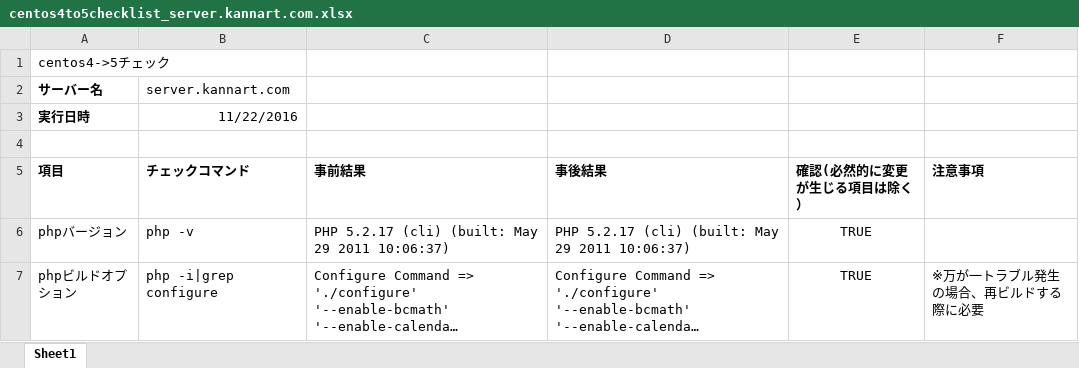
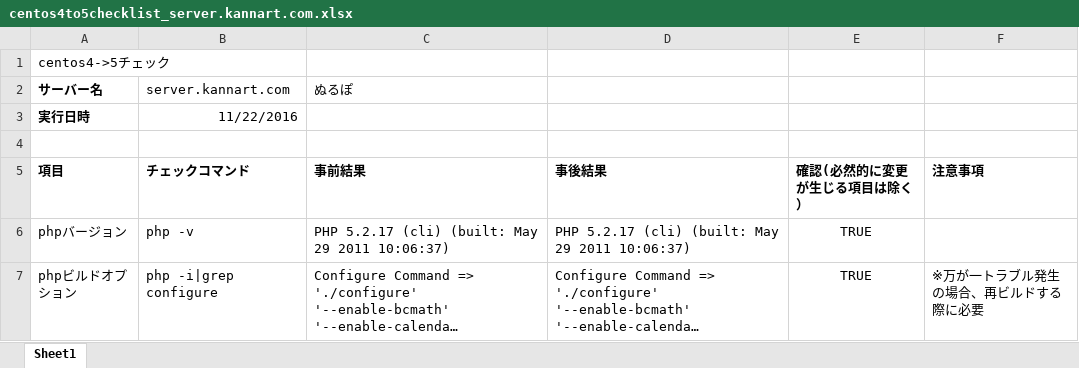
Before and after one commit to jcc-sakakiyama/test, an Excel workbook: centos4to5checklist_server.kannart.com.xlsx, sheet Sheet1, drawn as a sheet; only a part is shown; long unchanged cells end in …; values as stored, in another font and other column widths than the file's, no borders; the diff names each change by its address in the sheet, - before the commit and + after, or states it on an @@ line.

Commit message:
ぬるぽ追加

```diff
--- a/centos4to5checklist_server.kannart.com.xlsx (sheet Sheet1)
+++ b/centos4to5checklist_server.kannart.com.xlsx (sheet Sheet1)
-C2 (事前結果): (empty)
+C2 (事前結果): ぬるぽ
```
